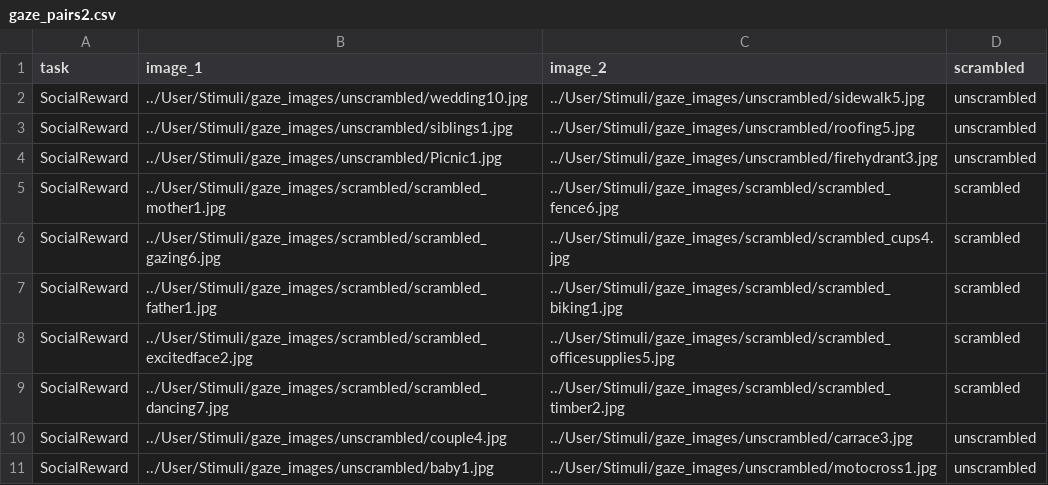
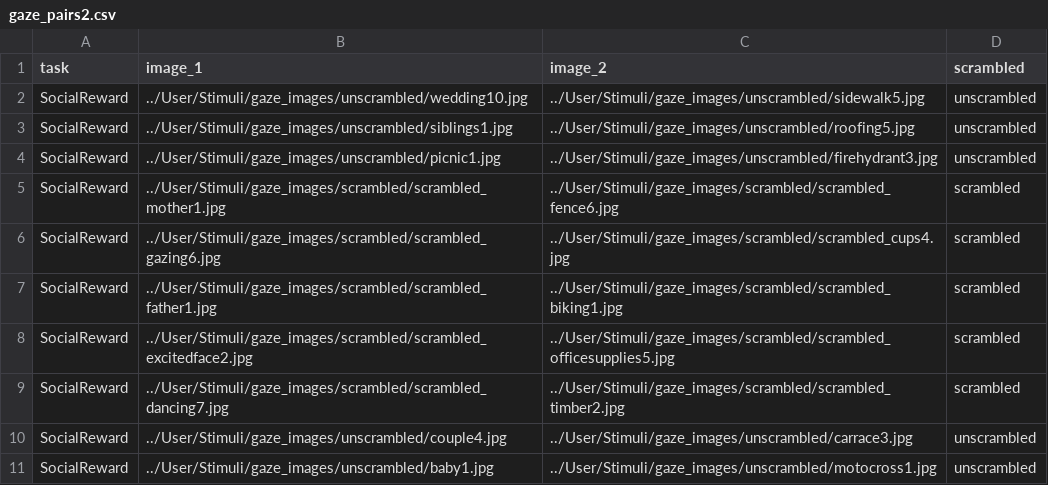
Before and after one commit to haffey-studies/bsc-2020, a CSV file: web/User/Experiments/2020_gaze_1/gaze_pairs2.csv, drawn as a sheet; only a part is shown.

Commit message:
hopefully fixing the gaze and image rating tasks?

```diff
--- a/web/User/Experiments/2020_gaze_1/gaze_pairs2.csv
+++ b/web/User/Experiments/2020_gaze_1/gaze_pairs2.csv
@@ -3,3 +3,3 @@ SocialReward,../User/Stimuli/gaze_images/unscrambled/wedding10.jpg,../User/Stimu
 SocialReward,../User/Stimuli/gaze_images/unscrambled/siblings1.jpg,../User/Stimuli/gaze_images/unscrambled/roofing5.jpg,unscrambled,
-SocialReward,../User/Stimuli/gaze_images/unscrambled/Picnic1.jpg,../User/Stimuli/gaze_images/unscrambled/firehydrant3.jpg,unscrambled,
+SocialReward,../User/Stimuli/gaze_images/unscrambled/picnic1.jpg,../User/Stimuli/gaze_images/unscrambled/firehydrant3.jpg,unscrambled,
 SocialReward,../User/Stimuli/gaze_images/scrambled/scrambled_mother1.jpg,../User/Stimuli/gaze_images/scrambled/scrambled_fence6.jpg,scrambled,
```
Also changed, not shown: web/User/Experiments/2020_rate_images/stimuli_1.csv, 3 other files.
